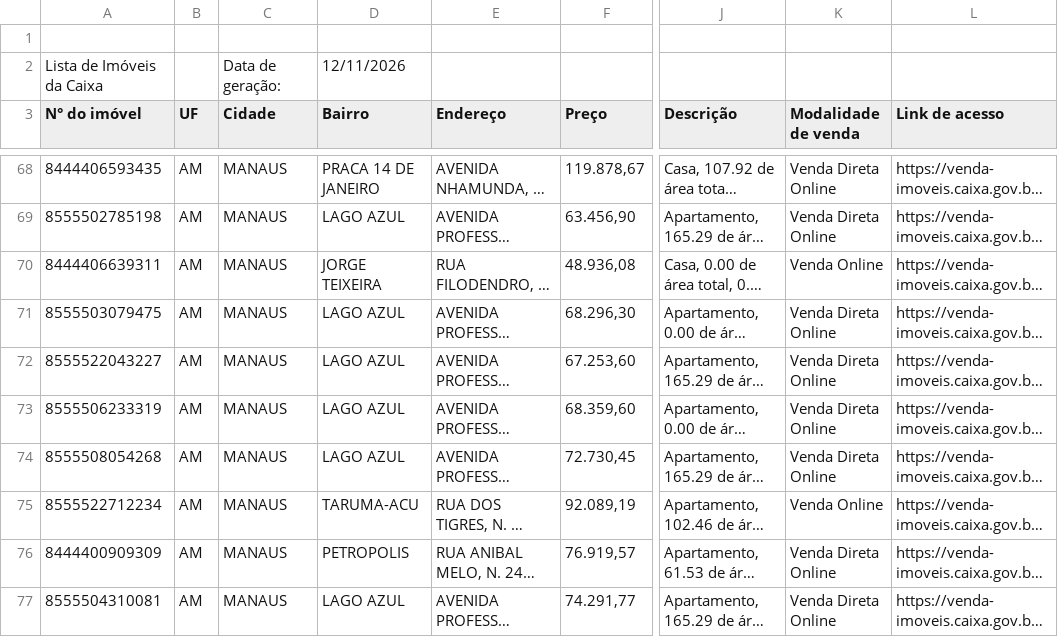
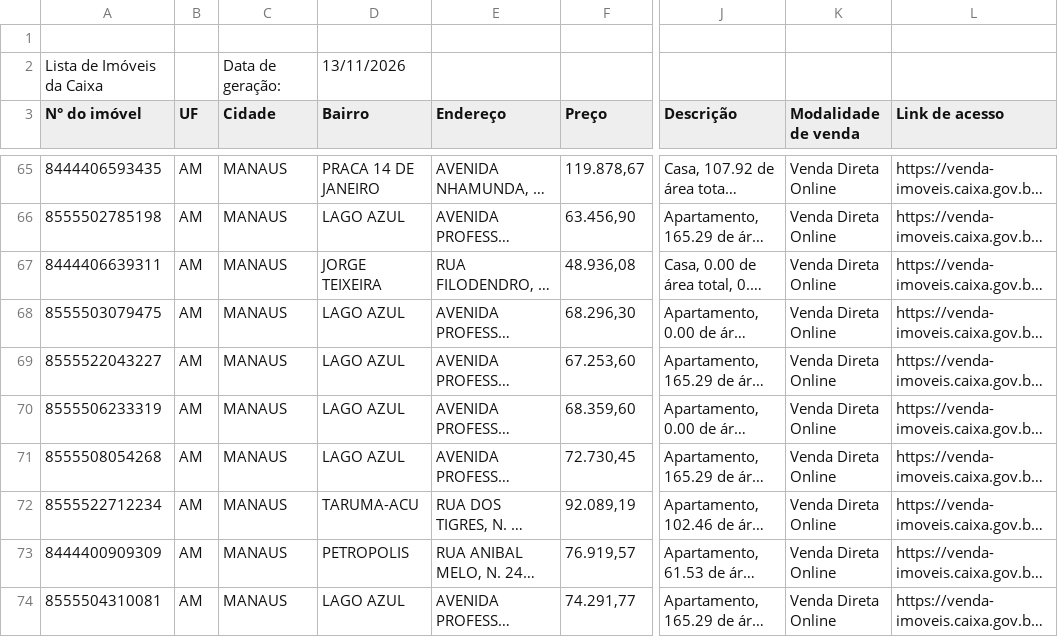
Before and after one commit to Zalkya/zalkia-leiloes, a CSV file: data/AM/imoveis.csv, drawn as a sheet; only a part is shown, gaps mark what is left out; long unchanged cells end in …; addresses are those after the commit; the diff covers the shown part only; the diff names each change by its address in the sheet, - before the commit and + after, or states it on an @@ line.

```diff
--- a/data/AM/imoveis.csv
+++ b/data/AM/imoveis.csv
-D2 (Bairro): 12/11/2026
+D2 (Bairro): 13/11/2026
-K67 (Modalidade de venda): Venda Online
+K67 (Modalidade de venda): Venda Direta Online
-K72 (Modalidade de venda): Venda Online
+K72 (Modalidade de venda): Venda Direta Online
```
Also changed, not shown: 1 added row, 11 removed rows and 2 edited cells elsewhere in this file, 30 other files.
